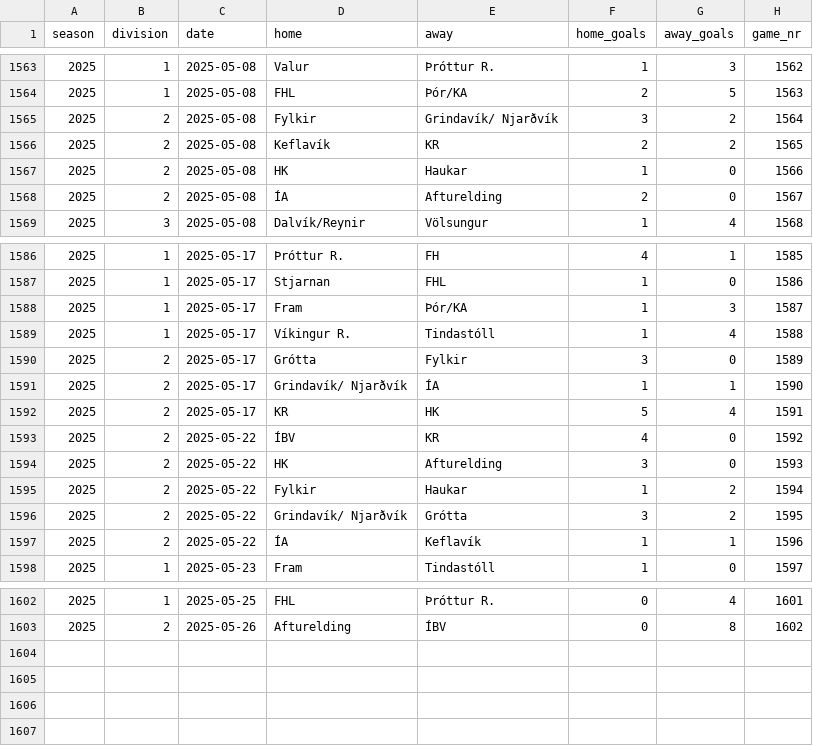
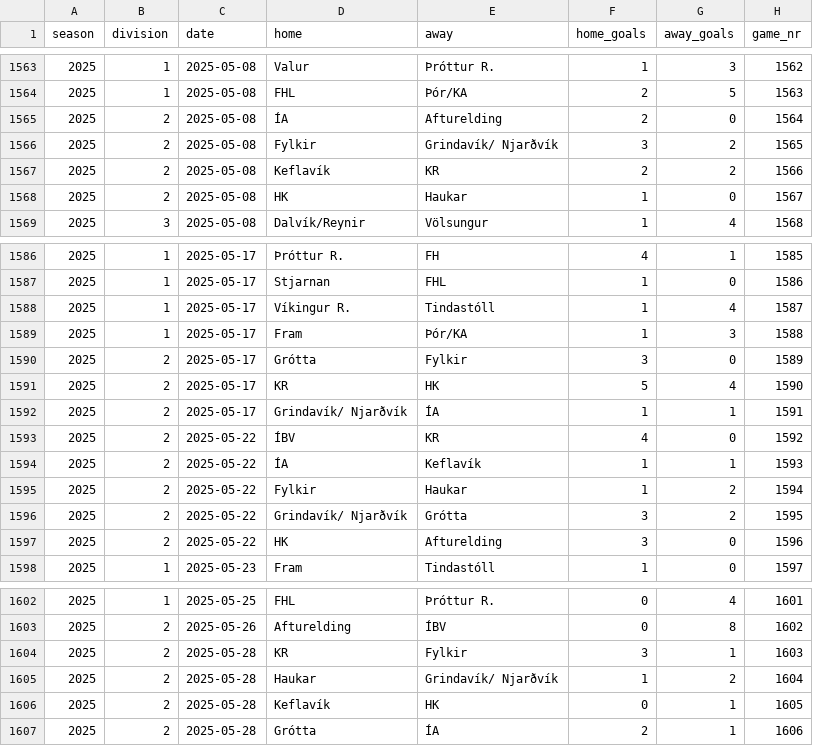
Before and after one commit to bgautijonsson/football_iceland, a CSV file: results/female/d.csv, drawn as a sheet; only a part is shown, gaps mark what is left out; the diff covers the shown part only.

```diff
--- a/results/female/d.csv
+++ b/results/female/d.csv
@@ -1564,6 +1564,6 @@ season,division,date,home,away,home_goals,away_goals,game_nr
 2025,1,2025-05-08,FHL,Þór/KA,2,5,1563
-2025,2,2025-05-08,Fylkir,Grindavík/ Njarðvík,3,2,1564
-2025,2,2025-05-08,Keflavík,KR,2,2,1565
-2025,2,2025-05-08,HK,Haukar,1,0,1566
-2025,2,2025-05-08,ÍA,Afturelding,2,0,1567
+2025,2,2025-05-08,ÍA,Afturelding,2,0,1564
+2025,2,2025-05-08,Fylkir,Grindavík/ Njarðvík,3,2,1565
+2025,2,2025-05-08,Keflavík,KR,2,2,1566
+2025,2,2025-05-08,HK,Haukar,1,0,1567
 2025,3,2025-05-08,Dalvík/Reynir,Völsungur,1,4,1568
@@ -1587,12 +1587,12 @@ season,division,date,home,away,home_goals,away_goals,game_nr
 2025,1,2025-05-17,Stjarnan,FHL,1,0,1586
-2025,1,2025-05-17,Fram,Þór/KA,1,3,1587
-2025,1,2025-05-17,Víkingur R.,Tindastóll,1,4,1588
+2025,1,2025-05-17,Víkingur R.,Tindastóll,1,4,1587
+2025,1,2025-05-17,Fram,Þór/KA,1,3,1588
 2025,2,2025-05-17,Grótta,Fylkir,3,0,1589
-2025,2,2025-05-17,Grindavík/ Njarðvík,ÍA,1,1,1590
-2025,2,2025-05-17,KR,HK,5,4,1591
+2025,2,2025-05-17,KR,HK,5,4,1590
+2025,2,2025-05-17,Grindavík/ Njarðvík,ÍA,1,1,1591
 2025,2,2025-05-22,ÍBV,KR,4,0,1592
-2025,2,2025-05-22,HK,Afturelding,3,0,1593
+2025,2,2025-05-22,ÍA,Keflavík,1,1,1593
 2025,2,2025-05-22,Fylkir,Haukar,1,2,1594
 2025,2,2025-05-22,Grindavík/ Njarðvík,Grótta,3,2,1595
-2025,2,2025-05-22,ÍA,Keflavík,1,1,1596
+2025,2,2025-05-22,HK,Afturelding,3,0,1596
 2025,1,2025-05-23,Fram,Tindastóll,1,0,1597
@@ -1603 +1603,5 @@ season,division,date,home,away,home_goals,away_goals,game_nr
 2025,2,2025-05-26,Afturelding,ÍBV,0,8,1602
+2025,2,2025-05-28,KR,Fylkir,3,1,1603
+2025,2,2025-05-28,Haukar,Grindavík/ Njarðvík,1,2,1604
+2025,2,2025-05-28,Keflavík,HK,0,1,1605
+2025,2,2025-05-28,Grótta,ÍA,2,1,1606
```
Also changed, not shown: 3 added rows, 3 removed rows and 12 edited cells elsewhere in this file, results/female/model_d.csv, results/male/d.csv, 40 other files.
